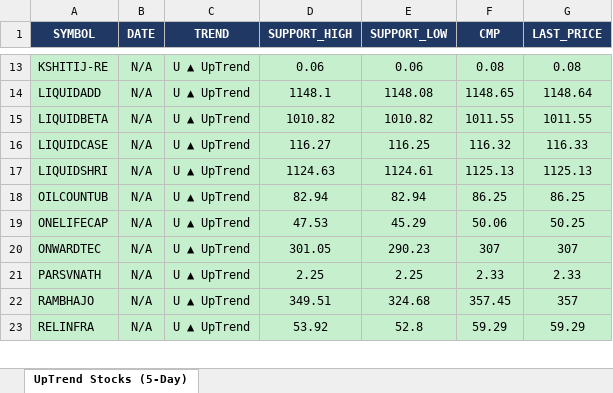
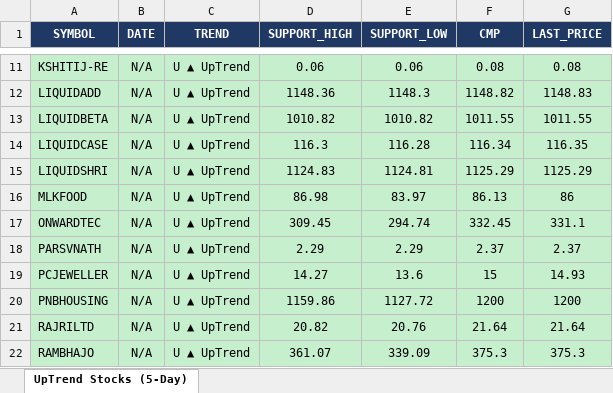
Before and after one commit to arthiindukuri510-crypto/NSEWeb, an Excel workbook: data/uptrend_5day.xlsx, sheet UpTrend Stocks (5-Day), drawn as a sheet; only a part is shown, gaps mark what is left out; values as stored, in another font and other column widths than the file's, no borders; removed rows and columns are numbered as before the commit, all else as after; the diff covers the shown part only; the diff names each change by its address in the sheet, - before the commit and + after, or states it on an @@ line.

```diff
--- a/data/uptrend_5day.xlsx (sheet UpTrend Stocks (5-Day))
+++ b/data/uptrend_5day.xlsx (sheet UpTrend Stocks (5-Day))
-D12 (SUPPORT_HIGH): 1148.1
+D12 (SUPPORT_HIGH): 1148.36
-E12 (SUPPORT_LOW): 1148.08
+E12 (SUPPORT_LOW): 1148.3
-F12 (CMP): 1148.65
+F12 (CMP): 1148.82
-G12 (LAST_PRICE): 1148.64
+G12 (LAST_PRICE): 1148.83
-D14 (SUPPORT_HIGH): 116.27
+D14 (SUPPORT_HIGH): 116.3
-E14 (SUPPORT_LOW): 116.25
+E14 (SUPPORT_LOW): 116.28
-F14 (CMP): 116.32
+F14 (CMP): 116.34
-G14 (LAST_PRICE): 116.33
+G14 (LAST_PRICE): 116.35
-D15 (SUPPORT_HIGH): 1124.63
+D15 (SUPPORT_HIGH): 1124.83
-E15 (SUPPORT_LOW): 1124.61
+E15 (SUPPORT_LOW): 1124.81
-F15 (CMP): 1125.13
+F15 (CMP): 1125.29
-G15 (LAST_PRICE): 1125.13
+G15 (LAST_PRICE): 1125.29
-row 18: OILCOUNTUB | N/A | U ▲ UpTrend | 82.94 | 82.94 | 86.25 | 86.25
-row 19: ONELIFECAP | N/A | U ▲ UpTrend | 47.53 | 45.29 | 50.06 | 50.25
+row 16: MLKFOOD | N/A | U ▲ UpTrend | 86.98 | 83.97 | 86.13 | 86
-D17 (SUPPORT_HIGH): 301.05
+D17 (SUPPORT_HIGH): 309.45
-E17 (SUPPORT_LOW): 290.23
+E17 (SUPPORT_LOW): 294.74
-F17 (CMP): 307
+F17 (CMP): 332.45
-G17 (LAST_PRICE): 307
+G17 (LAST_PRICE): 331.1
-D18 (SUPPORT_HIGH): 2.25
+D18 (SUPPORT_HIGH): 2.29
-E18 (SUPPORT_LOW): 2.25
+E18 (SUPPORT_LOW): 2.29
-F18 (CMP): 2.33
+F18 (CMP): 2.37
-G18 (LAST_PRICE): 2.33
+G18 (LAST_PRICE): 2.37
+row 19: PCJEWELLER | N/A | U ▲ UpTrend | 14.27 | 13.6 | 15 | 14.93
+row 20: PNBHOUSING | N/A | U ▲ UpTrend | 1159.86 | 1127.72 | 1200 | 1200
+row 21: RAJRILTD | N/A | U ▲ UpTrend | 20.82 | 20.76 | 21.64 | 21.64
-D22 (SUPPORT_HIGH): 349.51
+D22 (SUPPORT_HIGH): 361.07
-E22 (SUPPORT_LOW): 324.68
+E22 (SUPPORT_LOW): 339.09
-F22 (CMP): 357.45
+F22 (CMP): 375.3
-G22 (LAST_PRICE): 357
+G22 (LAST_PRICE): 375.3
-row 23: RELINFRA | N/A | U ▲ UpTrend | 53.92 | 52.8 | 59.29 | 59.29
```
Also changed, not shown: 8 added rows, 8 removed rows and 28 edited cells elsewhere in this sheet, data/Low_Price.xlsx, data/trend_output.xlsx, 2 other files.
